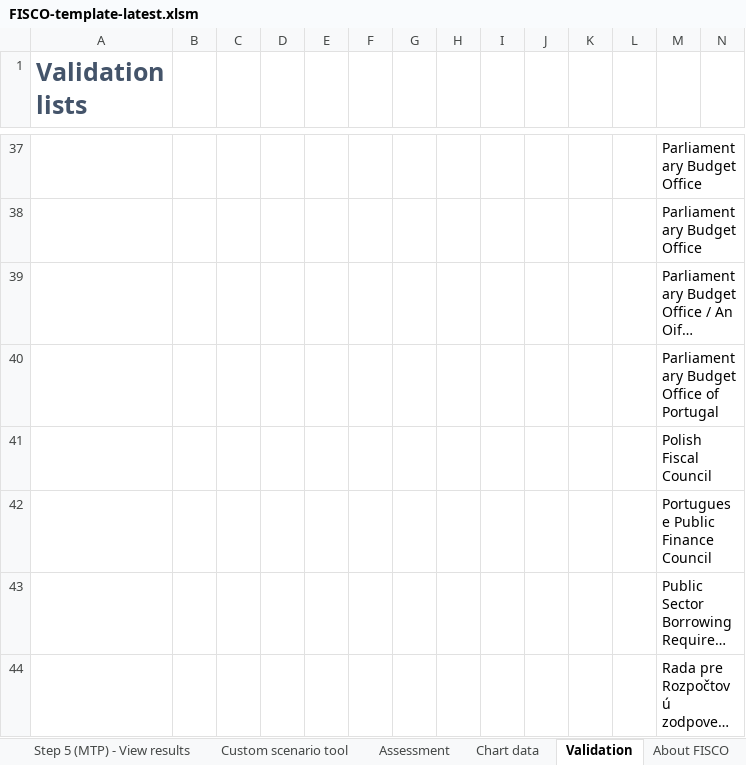
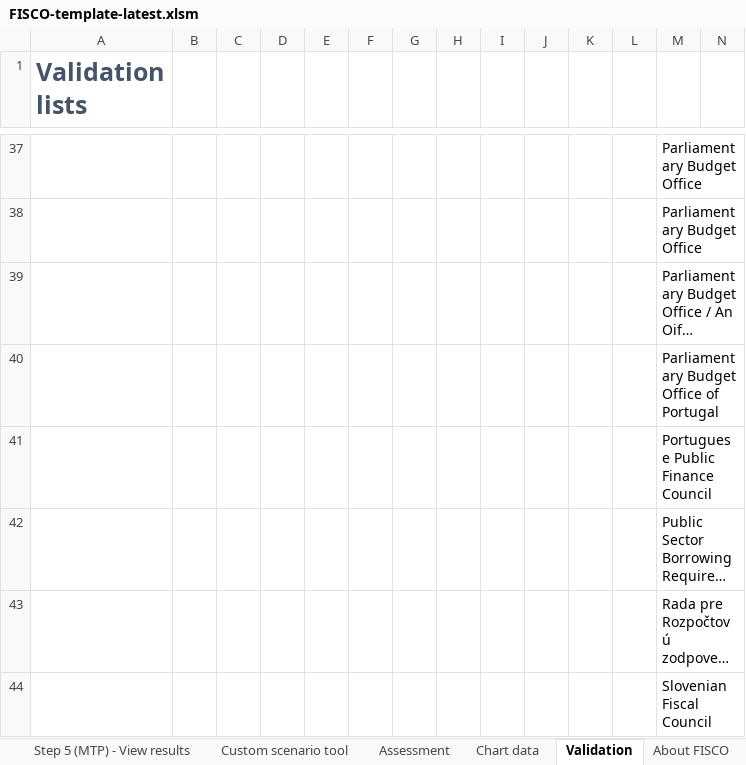
Before and after one commit to GitScotty/fisco-site, an Excel workbook: src/assets/downloads/FISCO-template-latest.xlsm, sheet Validation, drawn as a sheet; only a part is shown, gaps mark what is left out; the shorter side is filled out with more unchanged rows; long unchanged cells end in …; values as stored, in another font and other column widths than the file's, no borders; rows hold the shown columns only; the diff names each change by its address in the sheet, - before the commit and + after, or states it on an @@ line.

Commit message:
fix macro for general template

```diff
--- a/src/assets/downloads/FISCO-template-latest.xlsm (sheet Validation)
+++ b/src/assets/downloads/FISCO-template-latest.xlsm (sheet Validation)
-row 41:  |  |  |  |  |  |  |  |  |  |  |  | Polish Fiscal Council
```
